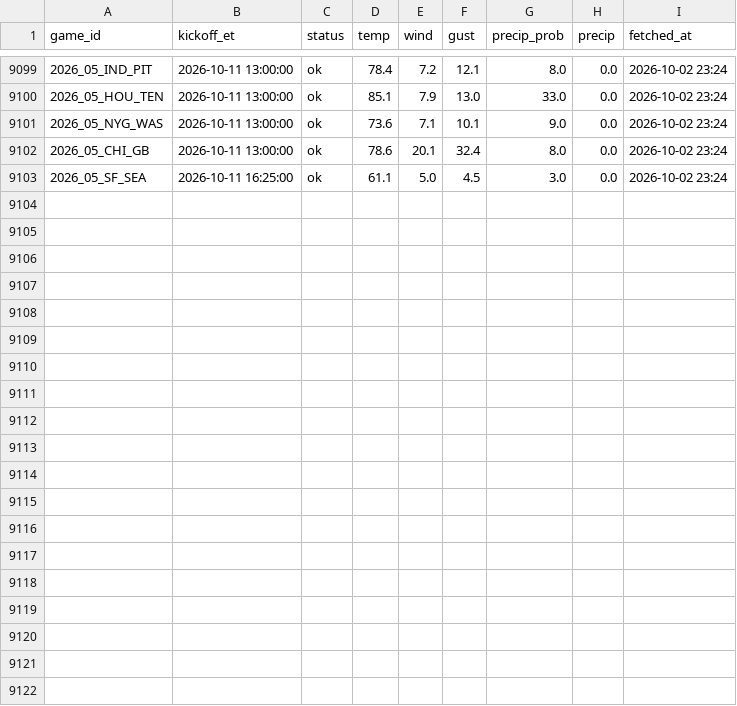
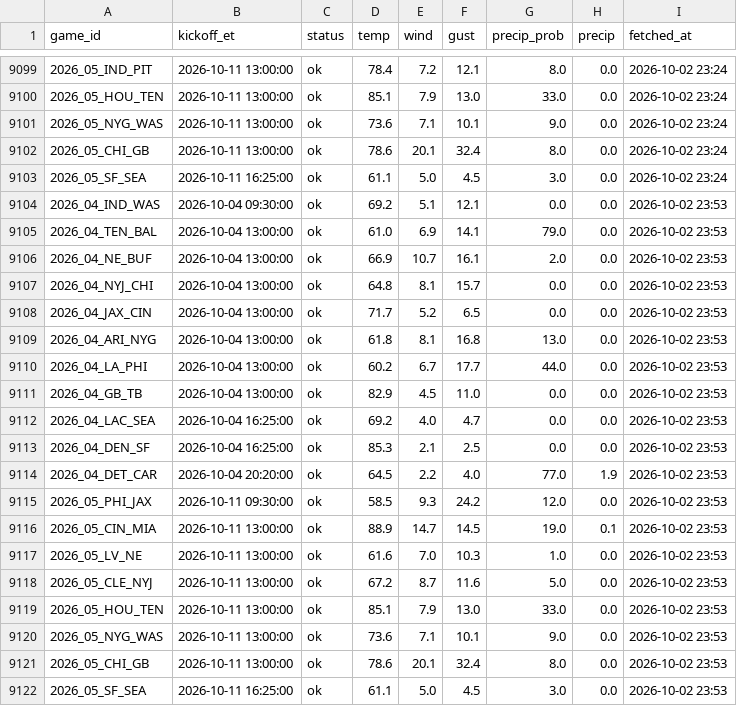
Before and after one commit to MattFos18/nfl-model, a CSV file: data/weather/forecast_log.csv, drawn as a sheet; only a part is shown, gaps mark what is left out.

```diff
--- a/data/weather/forecast_log.csv
+++ b/data/weather/forecast_log.csv
@@ -9103 +9103,20 @@ game_id,kickoff_et,status,temp,wind,gust,precip_prob,precip,fetched_at
 2026_05_SF_SEA,2026-10-11 16:25:00,ok,61.1,5.0,4.5,3.0,0.0,2026-10-02 23:24
+2026_04_IND_WAS,2026-10-04 09:30:00,ok,69.2,5.1,12.1,0.0,0.0,2026-10-02 23:53
+2026_04_TEN_BAL,2026-10-04 13:00:00,ok,61.0,6.9,14.1,79.0,0.0,2026-10-02 23:53
+2026_04_NE_BUF,2026-10-04 13:00:00,ok,66.9,10.7,16.1,2.0,0.0,2026-10-02 23:53
+2026_04_NYJ_CHI,2026-10-04 13:00:00,ok,64.8,8.1,15.7,0.0,0.0,2026-10-02 23:53
+2026_04_JAX_CIN,2026-10-04 13:00:00,ok,71.7,5.2,6.5,0.0,0.0,2026-10-02 23:53
+2026_04_ARI_NYG,2026-10-04 13:00:00,ok,61.8,8.1,16.8,13.0,0.0,2026-10-02 23:53
+2026_04_LA_PHI,2026-10-04 13:00:00,ok,60.2,6.7,17.7,44.0,0.0,2026-10-02 23:53
+2026_04_GB_TB,2026-10-04 13:00:00,ok,82.9,4.5,11.0,0.0,0.0,2026-10-02 23:53
+2026_04_LAC_SEA,2026-10-04 16:25:00,ok,69.2,4.0,4.7,0.0,0.0,2026-10-02 23:53
+2026_04_DEN_SF,2026-10-04 16:25:00,ok,85.3,2.1,2.5,0.0,0.0,2026-10-02 23:53
+2026_04_DET_CAR,2026-10-04 20:20:00,ok,64.5,2.2,4.0,77.0,1.9,2026-10-02 23:53
+2026_05_PHI_JAX,2026-10-11 09:30:00,ok,58.5,9.3,24.2,12.0,0.0,2026-10-02 23:53
+2026_05_CIN_MIA,2026-10-11 13:00:00,ok,88.9,14.7,14.5,19.0,0.1,2026-10-02 23:53
+2026_05_LV_NE,2026-10-11 13:00:00,ok,61.6,7.0,10.3,1.0,0.0,2026-10-02 23:53
+2026_05_CLE_NYJ,2026-10-11 13:00:00,ok,67.2,8.7,11.6,5.0,0.0,2026-10-02 23:53
+2026_05_HOU_TEN,2026-10-11 13:00:00,ok,85.1,7.9,13.0,33.0,0.0,2026-10-02 23:53
+2026_05_NYG_WAS,2026-10-11 13:00:00,ok,73.6,7.1,10.1,9.0,0.0,2026-10-02 23:53
+2026_05_CHI_GB,2026-10-11 13:00:00,ok,78.6,20.1,32.4,8.0,0.0,2026-10-02 23:53
+2026_05_SF_SEA,2026-10-11 16:25:00,ok,61.1,5.0,4.5,3.0,0.0,2026-10-02 23:53
```
Also changed, not shown: data/lines/splits_latest.csv, data/lines/watch_log.csv, 18 other files.
